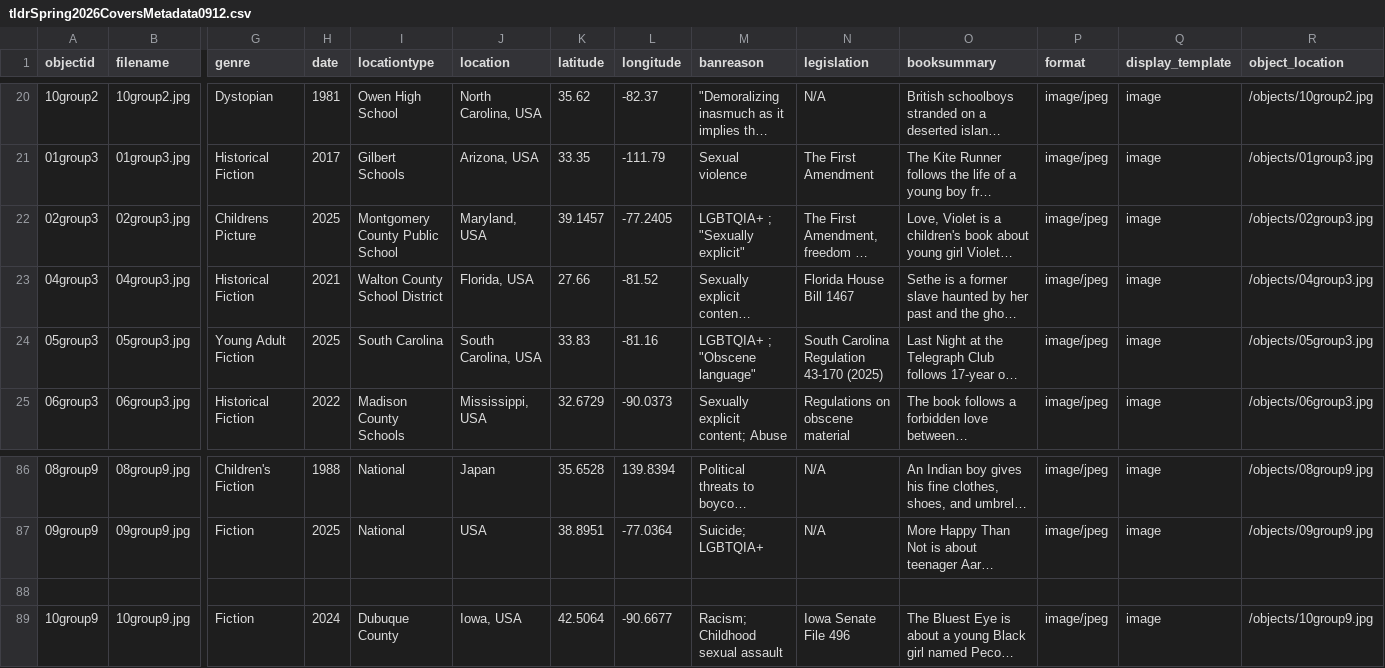
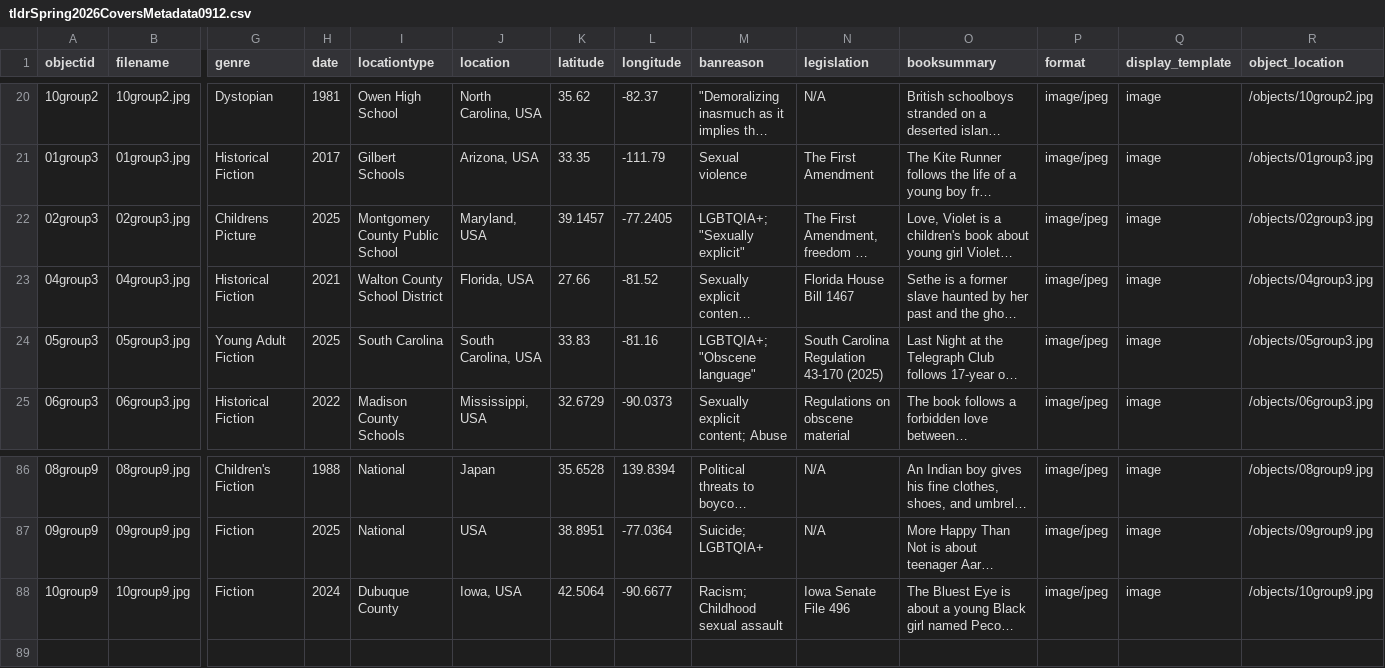
Before and after one commit to terrainsvagues/TLDRSpring2026, a CSV file: _data/tldrSpring2026CoversMetadata0912.csv, drawn as a sheet; only a part is shown, gaps mark what is left out; long unchanged cells end in …; rows hold the shown columns only; the diff names each change by its address in the sheet, - before the commit and + after, or states it on an @@ line.

Commit message:
Update tldrSpring2026CoversMetadata0912.csv
Merging LGBTQIA+ tags

```diff
--- a/_data/tldrSpring2026CoversMetadata0912.csv
+++ b/_data/tldrSpring2026CoversMetadata0912.csv
-M22 (banreason): LGBTQIA+ ; "Sexually explicit"
+M22 (banreason): LGBTQIA+; "Sexually explicit"
-M24 (banreason): LGBTQIA+ ; "Obscene language"
+M24 (banreason): LGBTQIA+; "Obscene language"
-row 88: (empty)
```
